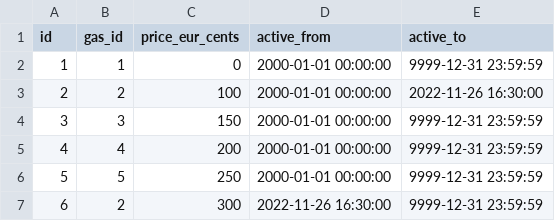
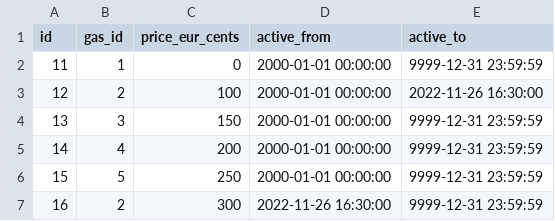
Before and after one commit to Tampereen-Urheilusukeltajat/Blenderi-Backend, a CSV file: src/test_data/get_fill_event/gas_price.csv, drawn as a sheet.

```diff
--- a/src/test_data/get_fill_event/gas_price.csv
+++ b/src/test_data/get_fill_event/gas_price.csv
@@ -1,7 +1,7 @@
 id;gas_id;price_eur_cents;active_from;active_to;
-1;1;0;2000-01-01 00:00:00;9999-12-31 23:59:59;
-2;2;100;2000-01-01 00:00:00;2022-11-26 16:30:00;
-3;3;150;2000-01-01 00:00:00;9999-12-31 23:59:59;
-4;4;200;2000-01-01 00:00:00;9999-12-31 23:59:59;
-5;5;250;2000-01-01 00:00:00;9999-12-31 23:59:59;
-6;2;300;2022-11-26 16:30:00;9999-12-31 23:59:59;
+11;1;0;2000-01-01 00:00:00;9999-12-31 23:59:59;
+12;2;100;2000-01-01 00:00:00;2022-11-26 16:30:00;
+13;3;150;2000-01-01 00:00:00;9999-12-31 23:59:59;
+14;4;200;2000-01-01 00:00:00;9999-12-31 23:59:59;
+15;5;250;2000-01-01 00:00:00;9999-12-31 23:59:59;
+16;2;300;2022-11-26 16:30:00;9999-12-31 23:59:59;
```
Also changed, not shown: src/test_data/delete_user/user.csv, 17 other files.
